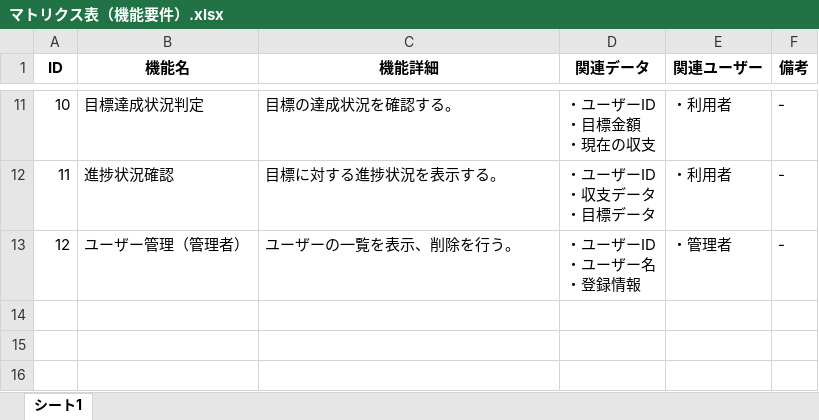
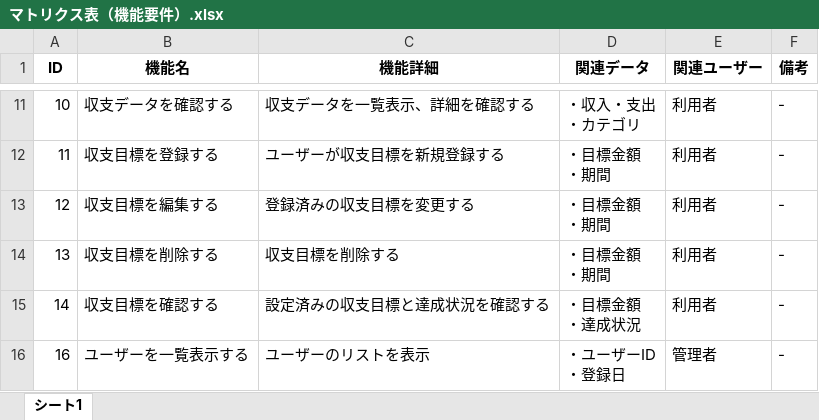
Before and after one commit to mariko-noda/mariko-noda-educure-app, an Excel workbook: 6-1/マトリクス表（機能要件）.xlsx, sheet シート1, drawn as a sheet; only a part is shown, gaps mark what is left out; values as stored, in another font and other column widths than the file's, no borders; charts and pictures and table styles not drawn; ↵ is a line break in a cell; the diff covers the shown part only; the diff names each change by its address in the sheet, - before the commit and + after, or states it on an @@ line.

```diff
--- a/6-1/マトリクス表（機能要件）.xlsx (sheet シート1)
+++ b/6-1/マトリクス表（機能要件）.xlsx (sheet シート1)
-B11 (機能名): 目標達成状況判定
+B11 (機能名): 収支データを確認する
-C11 (機能詳細): 目標の達成状況を確認する。
+C11 (機能詳細): 収支データを一覧表示、詳細を確認する
-D11 (関連データ): ・ユーザーID ↵ ・目標金額 ↵ ・現在の収支
+D11 (関連データ): ・収入・支出 ↵ ・カテゴリ
-E11:E12 (関連ユーザー): ・利用者
+E11:E12 (関連ユーザー): 利用者
-B12 (機能名): 進捗状況確認
+B12 (機能名): 収支目標を登録する
-C12 (機能詳細): 目標に対する進捗状況を表示する。
+C12 (機能詳細): ユーザーが収支目標を新規登録する
-D12 (関連データ): ・ユーザーID ↵ ・収支データ ↵ ・目標データ
+D12 (関連データ): ・目標金額 ↵ ・期間
-B13 (機能名): ユーザー管理（管理者）
+B13 (機能名): 収支目標を編集する
-C13 (機能詳細): ユーザーの一覧を表示、削除を行う。
+C13 (機能詳細): 登録済みの収支目標を変更する
-D13 (関連データ): ・ユーザーID ↵ ・ユーザー名 ↵ ・登録情報
+D13 (関連データ): ・目標金額 ↵ ・期間
-E13 (関連ユーザー): ・管理者
+E13 (関連ユーザー): 利用者
+row 14: 13 | 収支目標を削除する | 収支目標を削除する | ・目標金額 ↵ ・期間 | 利用者 | -
+row 15: 14 | 収支目標を確認する | 設定済みの収支目標と達成状況を確認する | ・目標金額 ↵ ・達成状況 | 利用者 | -
+row 16: 16 | ユーザーを一覧表示する | ユーザーのリストを表示 | ・ユーザーID ↵ ・登録日 | 管理者 | -
```
Also changed, not shown: 37 edited cells elsewhere in this sheet, 6-1/マトリクス表（画面要件）.xlsx, 2 other files.
